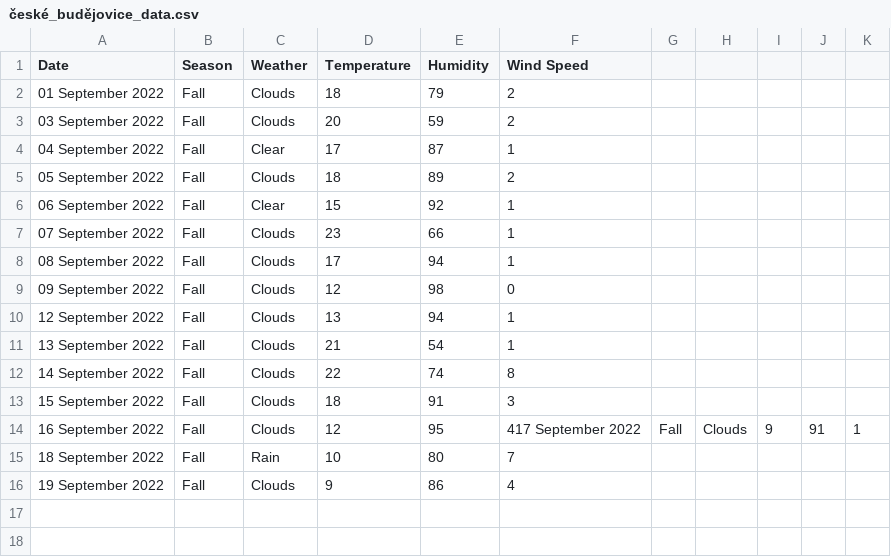
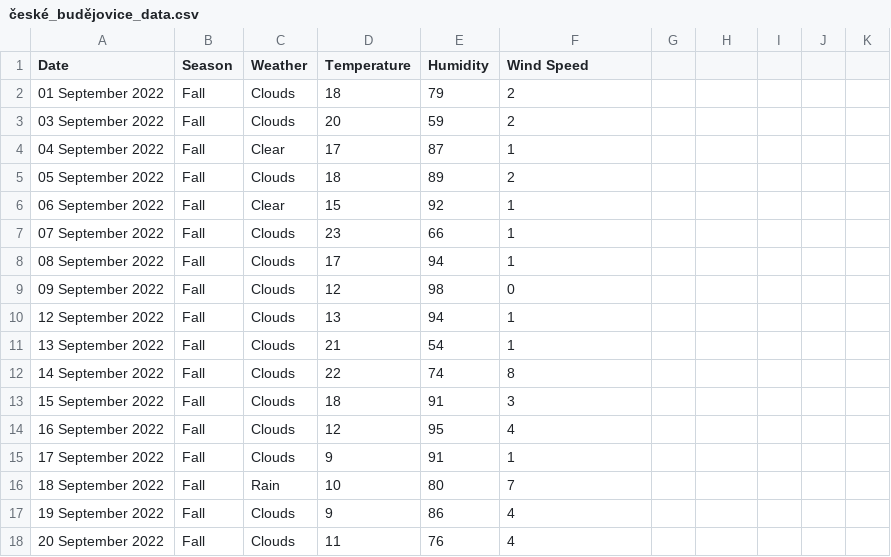
Before and after one commit to xmzboy/Async-Weather-API, a CSV file: data/české_budějovice_data.csv, drawn as a sheet.

Commit message:
Update české_budějovice_data.csv

```diff
--- a/data/české_budějovice_data.csv
+++ b/data/české_budějovice_data.csv
@@ -13,4 +13,6 @@ Date;Season;Weather;Temperature;Humidity;Wind Speed
 15 September 2022;Fall;Clouds;18;91;3
-16 September 2022;Fall;Clouds;12;95;417 September 2022;Fall;Clouds;9;91;1
+16 September 2022;Fall;Clouds;12;95;4
+17 September 2022;Fall;Clouds;9;91;1
 18 September 2022;Fall;Rain;10;80;7
 19 September 2022;Fall;Clouds;9;86;4
+20 September 2022;Fall;Clouds;11;76;4
```
